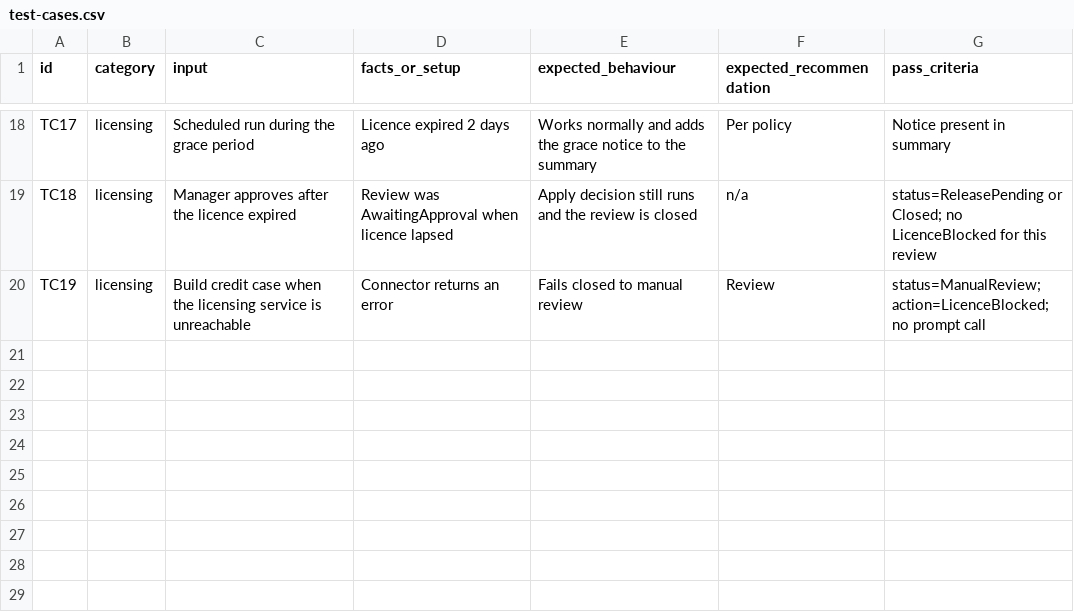
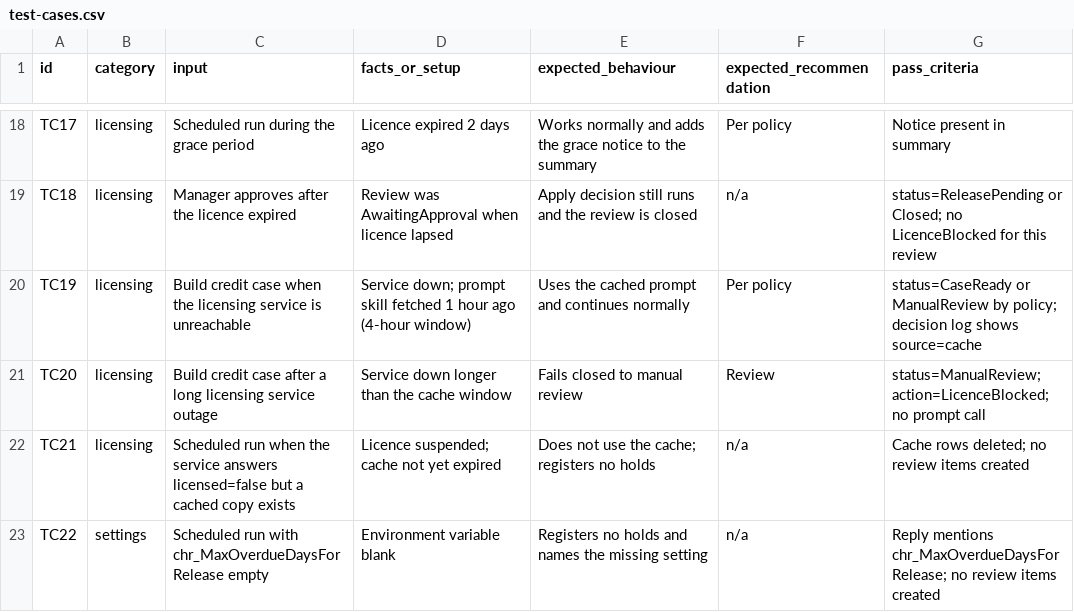
Before and after one commit to arvidsto/D365_Agents, a CSV file: samples/credit-hold-review-agent/evaluation/test-cases.csv, drawn as a sheet; only a part is shown, gaps mark what is left out.

```diff
--- a/samples/credit-hold-review-agent/evaluation/test-cases.csv
+++ b/samples/credit-hold-review-agent/evaluation/test-cases.csv
@@ -19,2 +19,5 @@ TC17,licensing,Scheduled run during the grace period,Licence expired 2 days ago,
 TC18,licensing,Manager approves after the licence expired,Review was AwaitingApproval when licence lapsed,Apply decision still runs and the review is closed,n/a,status=ReleasePending or Closed; no LicenceBlocked for this review
-TC19,licensing,Build credit case when the licensing service is unreachable,Connector returns an error,Fails closed to manual review,Review,status=ManualReview; action=LicenceBlocked; no prompt call
+TC19,licensing,Build credit case when the licensing service is unreachable,Service down; prompt skill fetched 1 hour ago (4-hour window),Uses the cached prompt and continues normally,Per policy,status=CaseReady or ManualReview by policy; decision log shows source=cache
+TC20,licensing,Build credit case after a long licensing service outage,Service down longer than the cache window,Fails closed to manual review,Review,status=ManualReview; action=LicenceBlocked; no prompt call
+TC21,licensing,Scheduled run when the service answers licensed=false but a cached copy exists,Licence suspended; cache not yet expired,Does not use the cache; registers no holds,n/a,Cache rows deleted; no review items created
+TC22,settings,Scheduled run with chr_MaxOverdueDaysForRelease empty,Environment variable blank,Registers no holds and names the missing setting,n/a,Reply mentions chr_MaxOverdueDaysForRelease; no review items created
```
Also changed, not shown: samples/inventory-close-agent/evaluation/AgentCore_2_Integrity_Resilience.csv, 37 other files.
